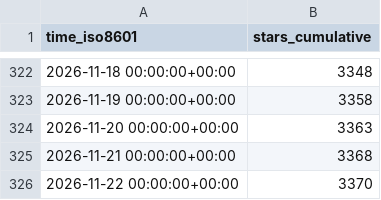
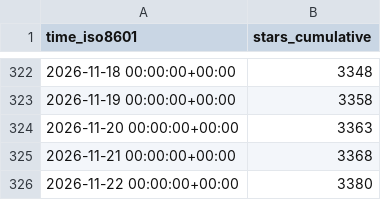
Before and after one commit to maziggy/bambuddy, a CSV file: maziggy/bambuddy/ghrs-data/stargazers.csv, drawn as a sheet; only a part is shown, gaps mark what is left out.

```diff
--- a/maziggy/bambuddy/ghrs-data/stargazers.csv
+++ b/maziggy/bambuddy/ghrs-data/stargazers.csv
@@ -325,2 +325,2 @@ time_iso8601,stars_cumulative
 2026-11-21 00:00:00+00:00,3368
-2026-11-22 00:00:00+00:00,3370
+2026-11-22 00:00:00+00:00,3380
```
Also changed, not shown: maziggy/bambuddy/ghrs-data/forks.csv.
